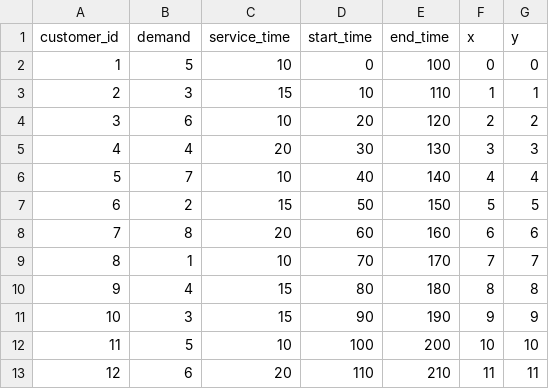
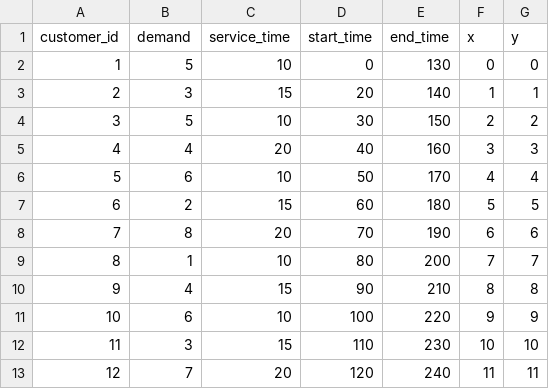
Before and after one commit to ankitak2805/vrptwcqm-test, a CSV file: Input/customers.csv, drawn as a sheet; only a part is shown; the diff covers the shown part only.

Commit message:
Update customers.csv

```diff
--- a/Input/customers.csv
+++ b/Input/customers.csv
@@ -1,13 +1,13 @@
 customer_id,demand,service_time,start_time,end_time,x,y
-1,5,10,0,100,0,0
-2,3,15,10,110,1,1
-3,6,10,20,120,2,2
-4,4,20,30,130,3,3
-5,7,10,40,140,4,4
-6,2,15,50,150,5,5
-7,8,20,60,160,6,6
-8,1,10,70,170,7,7
-9,4,15,80,180,8,8
-10,3,15,90,190,9,9
-11,5,10,100,200,10,10
-12,6,20,110,210,11,11
+1,5,10,0,130,0,0
+2,3,15,20,140,1,1
+3,5,10,30,150,2,2
+4,4,20,40,160,3,3
+5,6,10,50,170,4,4
+6,2,15,60,180,5,5
+7,8,20,70,190,6,6
+8,1,10,80,200,7,7
+9,4,15,90,210,8,8
+10,6,10,100,220,9,9
+11,3,15,110,230,10,10
+12,7,20,120,240,11,11
```
Also changed, not shown: 30 edited cells elsewhere in this file.
